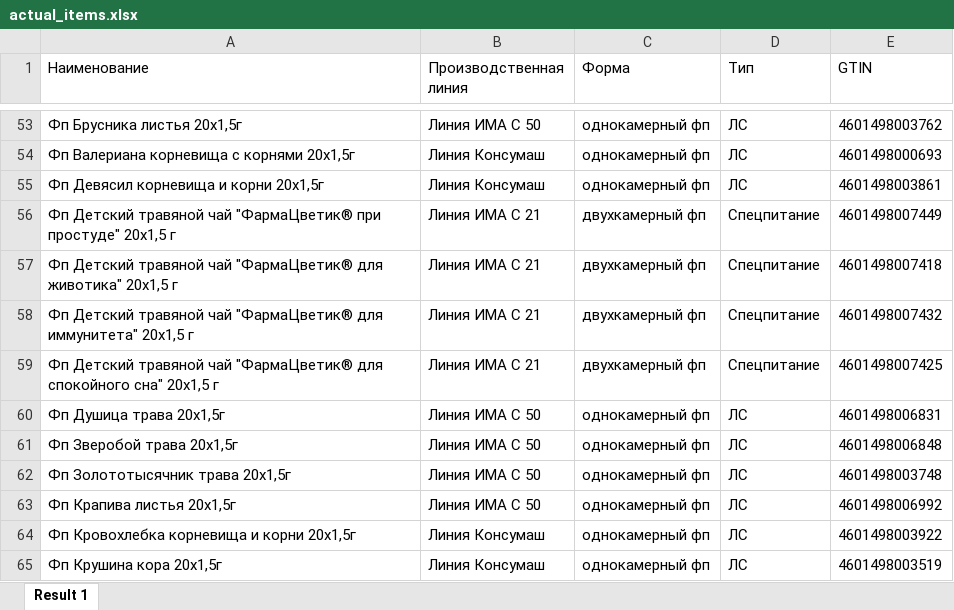
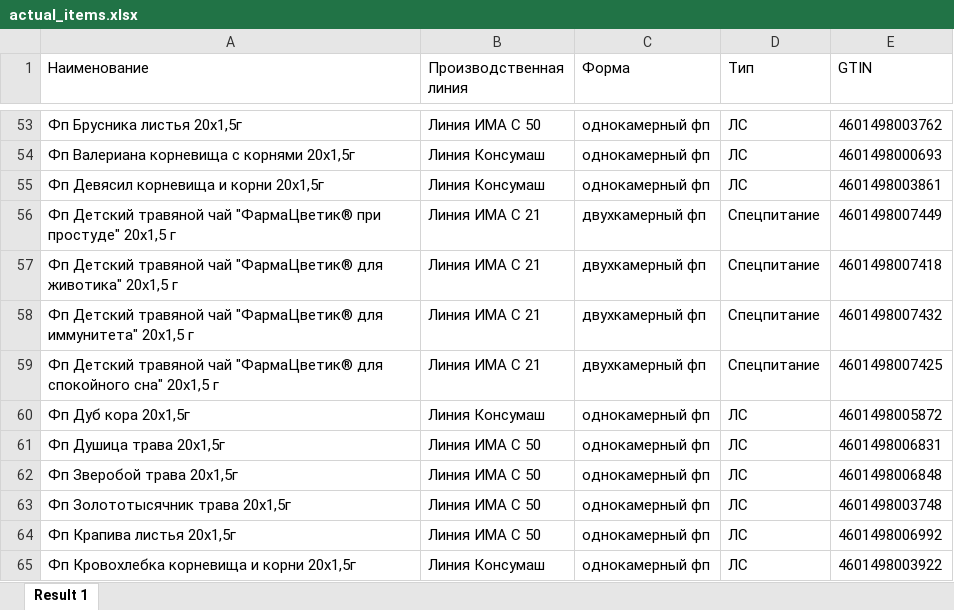
Before and after one commit to andreykoz82/StockAnalysis, an Excel workbook: data/actual_items.xlsx, sheet Result 1, drawn as a sheet; only a part is shown, gaps mark what is left out; the shorter side is filled out with more unchanged rows; values as stored, in another font and other column widths than the file's, no borders; the diff names each change by its address in the sheet, - before the commit and + after, or states it on an @@ line.

```diff
--- a/data/actual_items.xlsx (sheet Result 1)
+++ b/data/actual_items.xlsx (sheet Result 1)
+row 60: Фп Дуб кора 20х1,5г | Линия Консумаш | однокамерный фп | ЛС | 4601498005872
```
Also changed, not shown: 1 other file.
